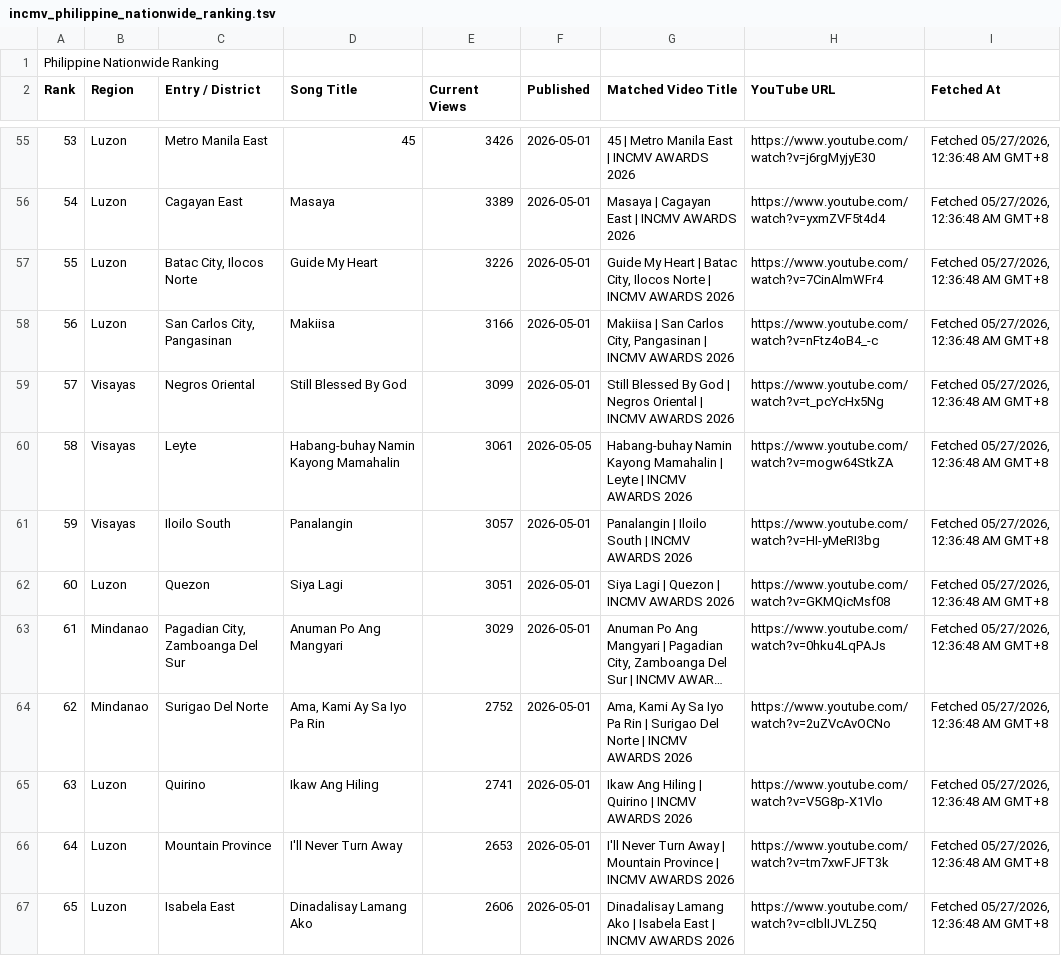
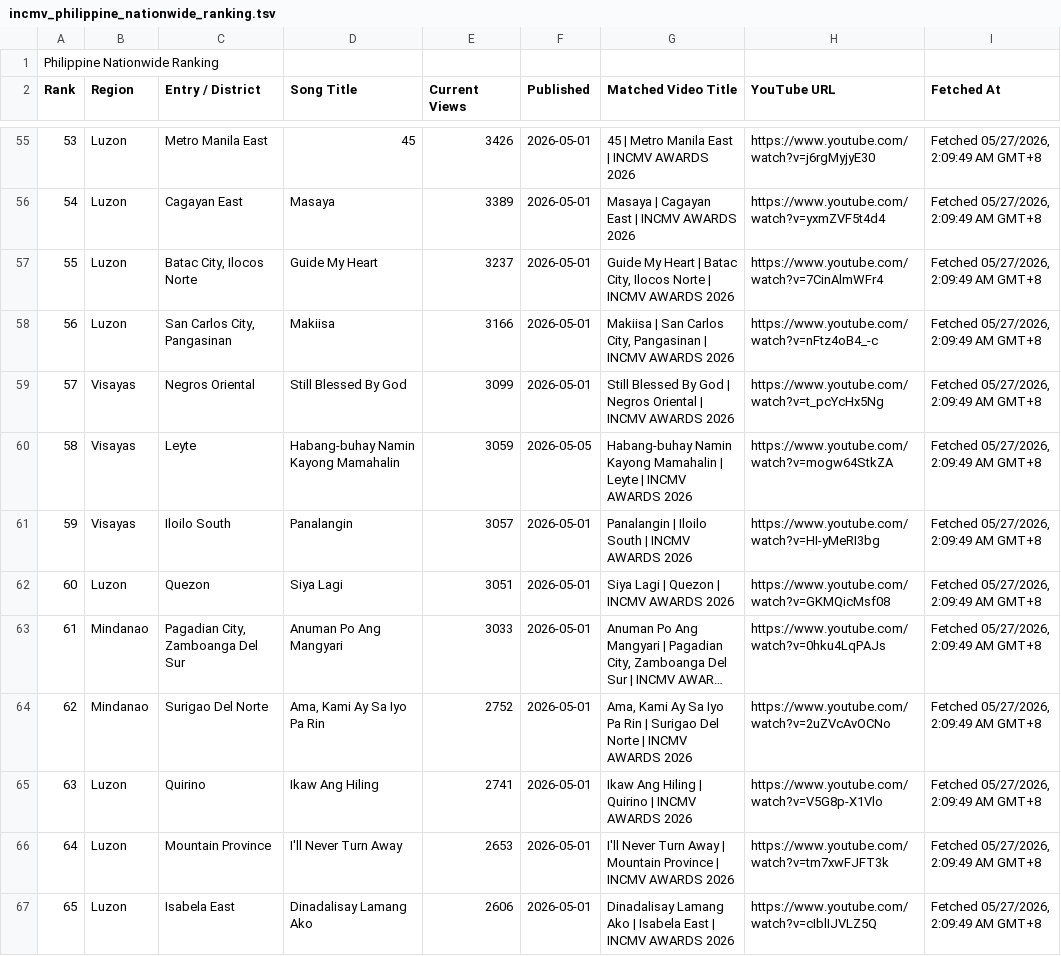
Before and after one commit to Yanchiee/incmv-live-dashboard, a TSV file: data/incmv_philippine_nationwide_ranking.tsv, drawn as a sheet; only a part is shown, gaps mark what is left out; long unchanged cells end in …; the diff covers the shown part only; the diff names each change by its address in the sheet, - before the commit and + after, or states it on an @@ line.

```diff
--- a/data/incmv_philippine_nationwide_ranking.tsv
+++ b/data/incmv_philippine_nationwide_ranking.tsv
-I55:I67 (Fetched At): Fetched 05/27/2026, 12:36:48 AM GMT+8
+I55:I67 (Fetched At): Fetched 05/27/2026, 2:09:49 AM GMT+8
-E57 (Current Views): 3226
+E57 (Current Views): 3237
-E60 (Current Views): 3061
+E60 (Current Views): 3059
-E63 (Current Views): 3029
+E63 (Current Views): 3033
```
Also changed, not shown: 128 edited cells elsewhere in this file, data/incmv_global_ranking.tsv, data/sheets/incmv_global_ranking.csv, 16 other files.
